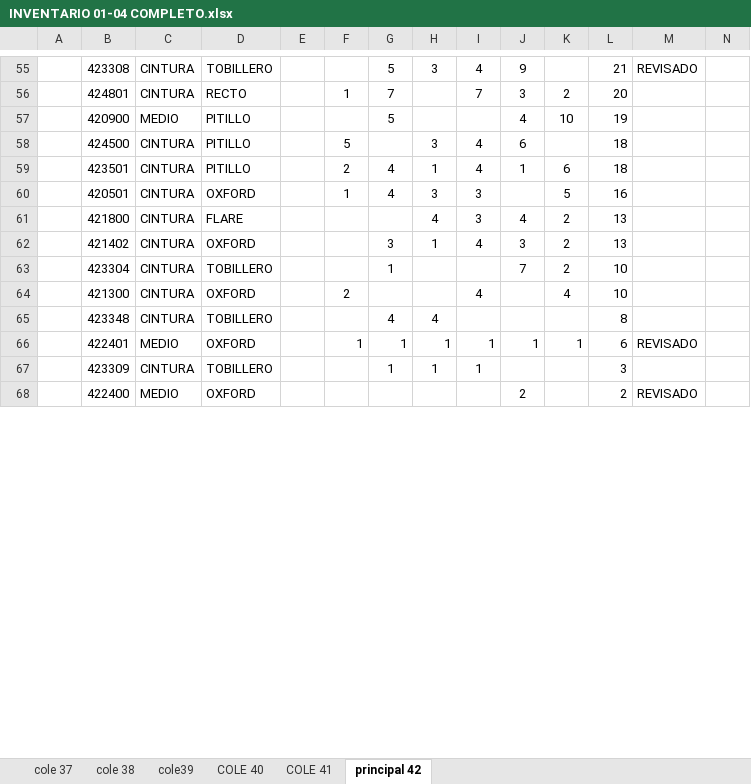
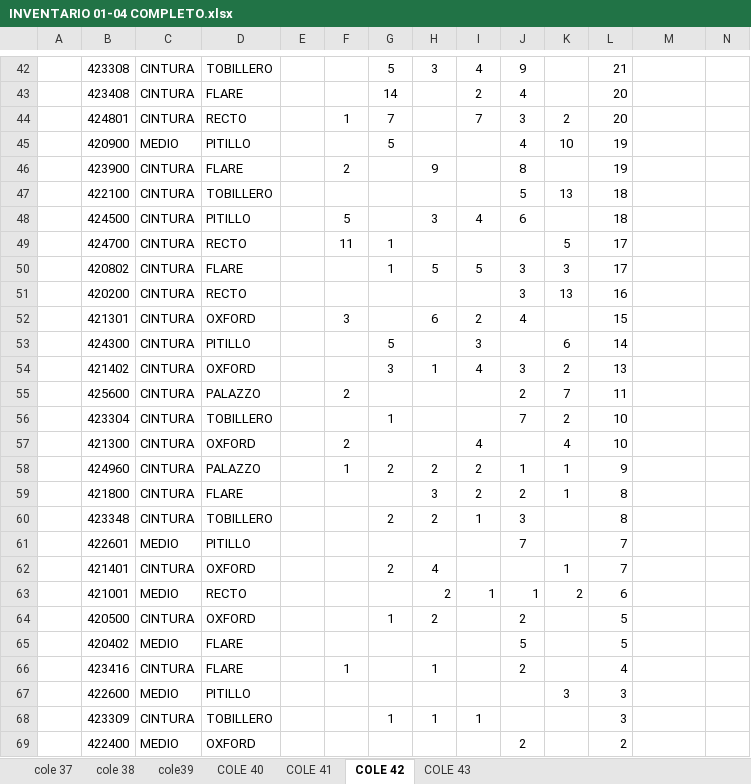
Before and after one commit to mancid-max/adecom-web, an Excel workbook: seed/INVENTARIO 01-04 COMPLETO.xlsx, sheet COLE 42, drawn as a sheet; only a part is shown, gaps mark what is left out; values as stored, in another font and other column widths than the file's, no borders; removed rows and columns are numbered as before the commit, all else as after; the diff covers the shown part only; the diff names each change by its address in the sheet, - before the commit and + after, or states it on an @@ line.

```diff
--- a/seed/INVENTARIO 01-04 COMPLETO.xlsx (sheet COLE 42)
+++ b/seed/INVENTARIO 01-04 COMPLETO.xlsx (sheet COLE 42)
-sheet tab: principal 42
+sheet tab: COLE 42
+sheet tab: COLE 43
-M42: REVISADO
+M42: (empty)
+row 43:  | 423408 | CINTURA | FLARE |  |  | 14 |  | 2 | 4 |  | 20
+row 46:  | 423900 | CINTURA | FLARE |  | 2 |  | 9 |  | 8 |  | 19
+row 47:  | 422100 | CINTURA | TOBILLERO |  |  |  |  |  | 5 | 13 | 18
-row 59:  | 423501 | CINTURA | PITILLO |  | 2 | 4 | 1 | 4 | 1 | 6 | 18
-row 60:  | 420501 | CINTURA | OXFORD |  | 1 | 4 | 3 | 3 |  | 5 | 16
-row 61:  | 421800 | CINTURA | FLARE |  |  |  | 4 | 3 | 4 | 2 | 13
+row 49:  | 424700 | CINTURA | RECTO |  | 11 | 1 |  |  |  | 5 | 17
+row 50:  | 420802 | CINTURA | FLARE |  |  | 1 | 5 | 5 | 3 | 3 | 17
+row 51:  | 420200 | CINTURA | RECTO |  |  |  |  |  | 3 | 13 | 16
+row 52:  | 421301 | CINTURA | OXFORD |  | 3 |  | 6 | 2 | 4 |  | 15
+row 53:  | 424300 | CINTURA | PITILLO |  |  | 5 |  | 3 |  | 6 | 14
+row 55:  | 425600 | CINTURA | PALAZZO |  | 2 |  |  |  | 2 | 7 | 11
+row 58:  | 424960 | CINTURA | PALAZZO |  | 1 | 2 | 2 | 2 | 1 | 1 | 9
+row 59:  | 421800 | CINTURA | FLARE |  |  |  | 3 | 2 | 2 | 1 | 8
-G60: 4
+G60: 2
-H60: 4
+H60: 2
-I60: (empty)
+I60: 1
-J60: (empty)
+J60: 3
-row 66:  | 422401 | MEDIO | OXFORD |  | 1 | 1 | 1 | 1 | 1 | 1 | 6 | REVISADO
+row 61:  | 422601 | MEDIO | PITILLO |  |  |  |  |  | 7 |  | 7
+row 62:  | 421401 | CINTURA | OXFORD |  |  | 2 | 4 |  |  | 1 | 7
+row 63:  | 421001 | MEDIO | RECTO |  |  |  | 2 | 1 | 1 | 2 | 6
+row 64:  | 420500 | CINTURA | OXFORD |  |  | 1 | 2 |  | 2 |  | 5
+row 65:  | 420402 | MEDIO | FLARE |  |  |  |  |  | 5 |  | 5
+row 66:  | 423416 | CINTURA | FLARE |  | 1 |  | 1 |  | 2 |  | 4
+row 67:  | 422600 | MEDIO | PITILLO |  |  |  |  |  |  | 3 | 3
-M69: REVISADO
+M69: (empty)
```
Also changed, not shown: 17 added rows, 31 removed rows and 27 edited cells elsewhere in this sheet, formulas that keep their value, 4 other files.
